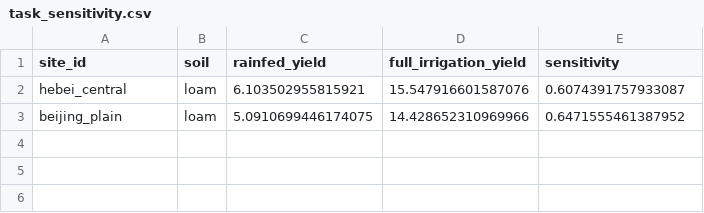
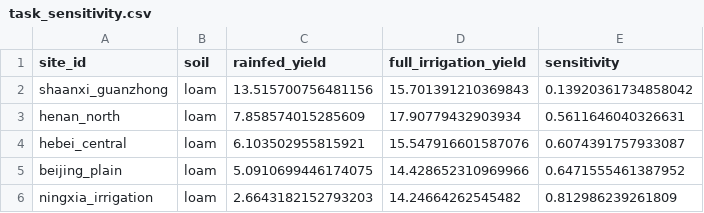
Before and after one commit to yjx90620/irrigation-decision, a CSV file: data/processed/task_sensitivity.csv, drawn as a sheet.

```diff
--- a/data/processed/task_sensitivity.csv
+++ b/data/processed/task_sensitivity.csv
@@ -1,3 +1,6 @@
 site_id,soil,rainfed_yield,full_irrigation_yield,sensitivity
+shaanxi_guanzhong,loam,13.515700756481156,15.701391210369843,0.13920361734858042
+henan_north,loam,7.858574015285609,17.90779432903934,0.5611646040326631
 hebei_central,loam,6.103502955815921,15.547916601587076,0.6074391757933087
 beijing_plain,loam,5.0910699446174075,14.428652310969966,0.6471555461387952
+ningxia_irrigation,loam,2.6643182152793203,14.24664262545482,0.812986239261809
```
Also changed, not shown: 1 other file.
